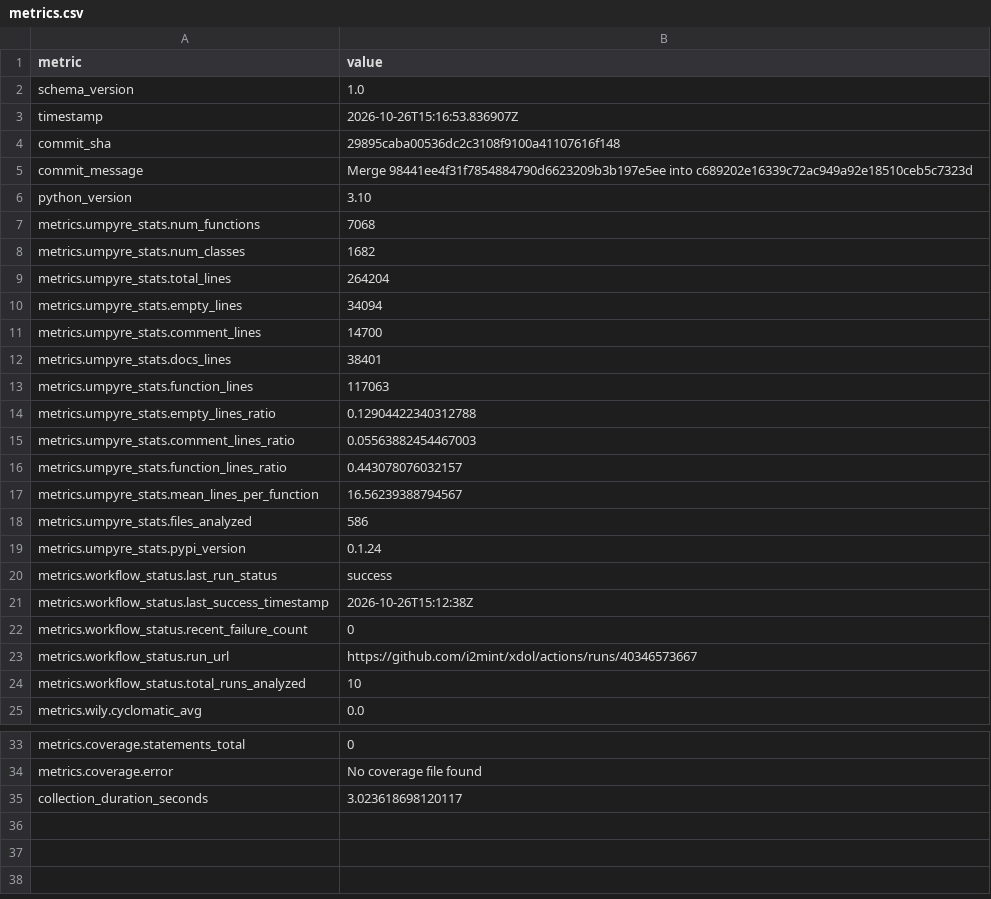
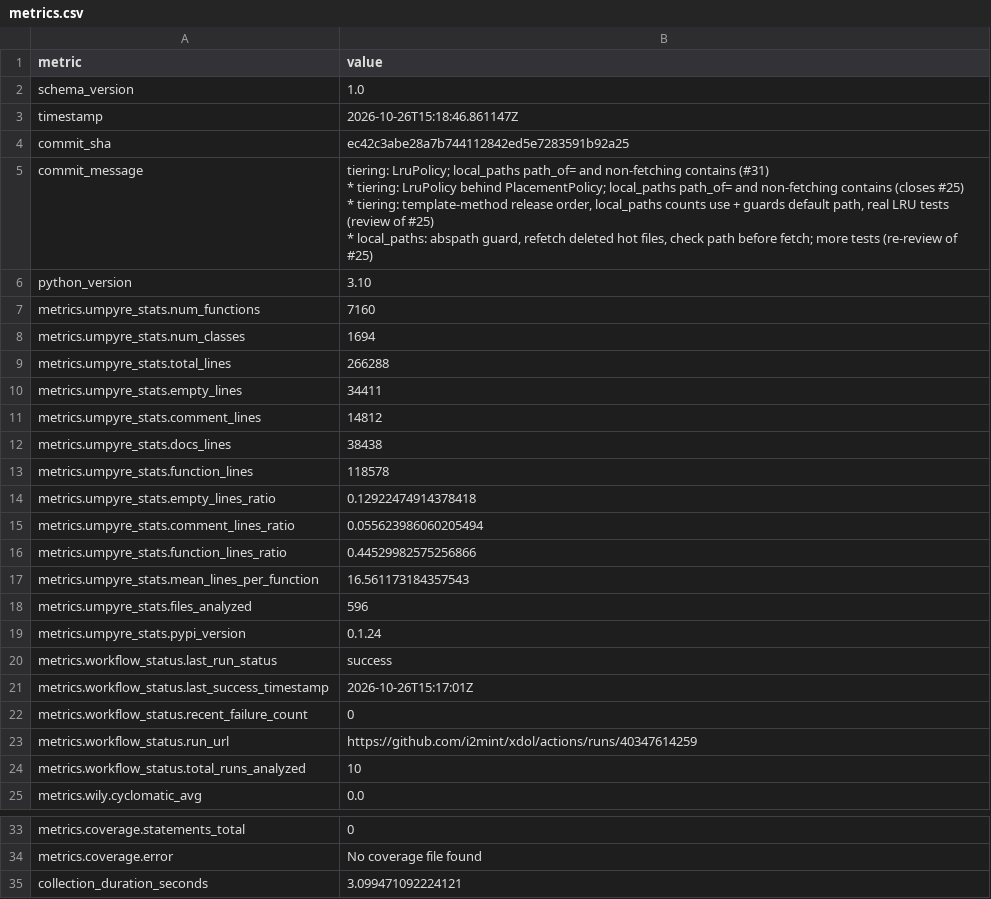
Before and after one commit to i2mint/xdol, a CSV file: metrics.csv, drawn as a sheet; only a part is shown, gaps mark what is left out.

Commit message:
Update metrics for ec42c3a

```diff
--- a/metrics.csv
+++ b/metrics.csv
@@ -2,23 +2,29 @@ metric,value
 schema_version,1.0
-timestamp,2026-10-26T15:16:53.836907Z
-commit_sha,29895caba00536dc2c3108f9100a41107616f148
-commit_message,Merge 98441ee4f31f7854884790d6623209b3b197e5ee into c689202e16339c72ac949a92e18510ceb5c7323d
+timestamp,2026-10-26T15:18:46.861147Z
+commit_sha,ec42c3abe28a7b744112842ed5e7283591b92a25
+commit_message,"tiering: LruPolicy; local_paths path_of= and non-fetching contains (#31)
+
+* tiering: LruPolicy behind PlacementPolicy; local_paths path_of= and non-fetching contains (closes #25)
+
+* tiering: template-method release order, local_paths counts use + guards default path, real LRU tests (review of #25)
+
+* local_paths: abspath guard, refetch deleted hot files, check path before fetch; more tests (re-review of #25)"
 python_version,3.10
-metrics.umpyre_stats.num_functions,7068
-metrics.umpyre_stats.num_classes,1682
-metrics.umpyre_stats.total_lines,264204
-metrics.umpyre_stats.empty_lines,34094
-metrics.umpyre_stats.comment_lines,14700
-metrics.umpyre_stats.docs_lines,38401
-metrics.umpyre_stats.function_lines,117063
-metrics.umpyre_stats.empty_lines_ratio,0.12904422340312788
-metrics.umpyre_stats.comment_lines_ratio,0.05563882454467003
-metrics.umpyre_stats.function_lines_ratio,0.443078076032157
-metrics.umpyre_stats.mean_lines_per_function,16.56239388794567
-metrics.umpyre_stats.files_analyzed,586
+metrics.umpyre_stats.num_functions,7160
+metrics.umpyre_stats.num_classes,1694
+metrics.umpyre_stats.total_lines,266288
+metrics.umpyre_stats.empty_lines,34411
+metrics.umpyre_stats.comment_lines,14812
+metrics.umpyre_stats.docs_lines,38438
+metrics.umpyre_stats.function_lines,118578
+metrics.umpyre_stats.empty_lines_ratio,0.12922474914378418
+metrics.umpyre_stats.comment_lines_ratio,0.055623986060205494
+metrics.umpyre_stats.function_lines_ratio,0.44529982575256866
+metrics.umpyre_stats.mean_lines_per_function,16.561173184357543
+metrics.umpyre_stats.files_analyzed,596
 metrics.umpyre_stats.pypi_version,0.1.24
 metrics.workflow_status.last_run_status,success
-metrics.workflow_status.last_success_timestamp,2026-10-26T15:12:38Z
+metrics.workflow_status.last_success_timestamp,2026-10-26T15:17:01Z
 metrics.workflow_status.recent_failure_count,0
-metrics.workflow_status.run_url,https://github.com/i2mint/xdol/actions/runs/40346573667
+metrics.workflow_status.run_url,https://github.com/i2mint/xdol/actions/runs/40347614259
 metrics.workflow_status.total_runs_analyzed,10
@@ -38,2 +44,2 @@ metrics.coverage.statements_total,0
 metrics.coverage.error,No coverage file found
-collection_duration_seconds,3.023618698120117
+collection_duration_seconds,3.099471092224121
```
Also changed, not shown: 2 other files.
